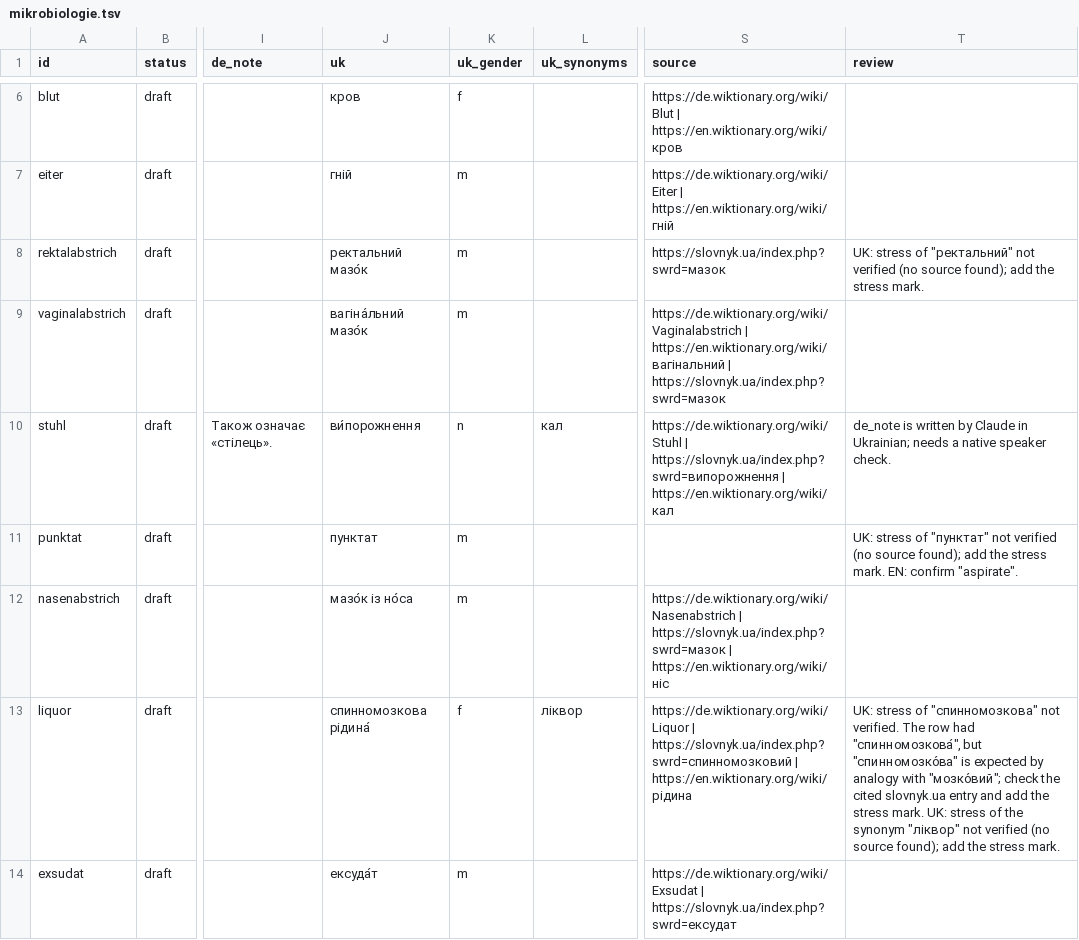
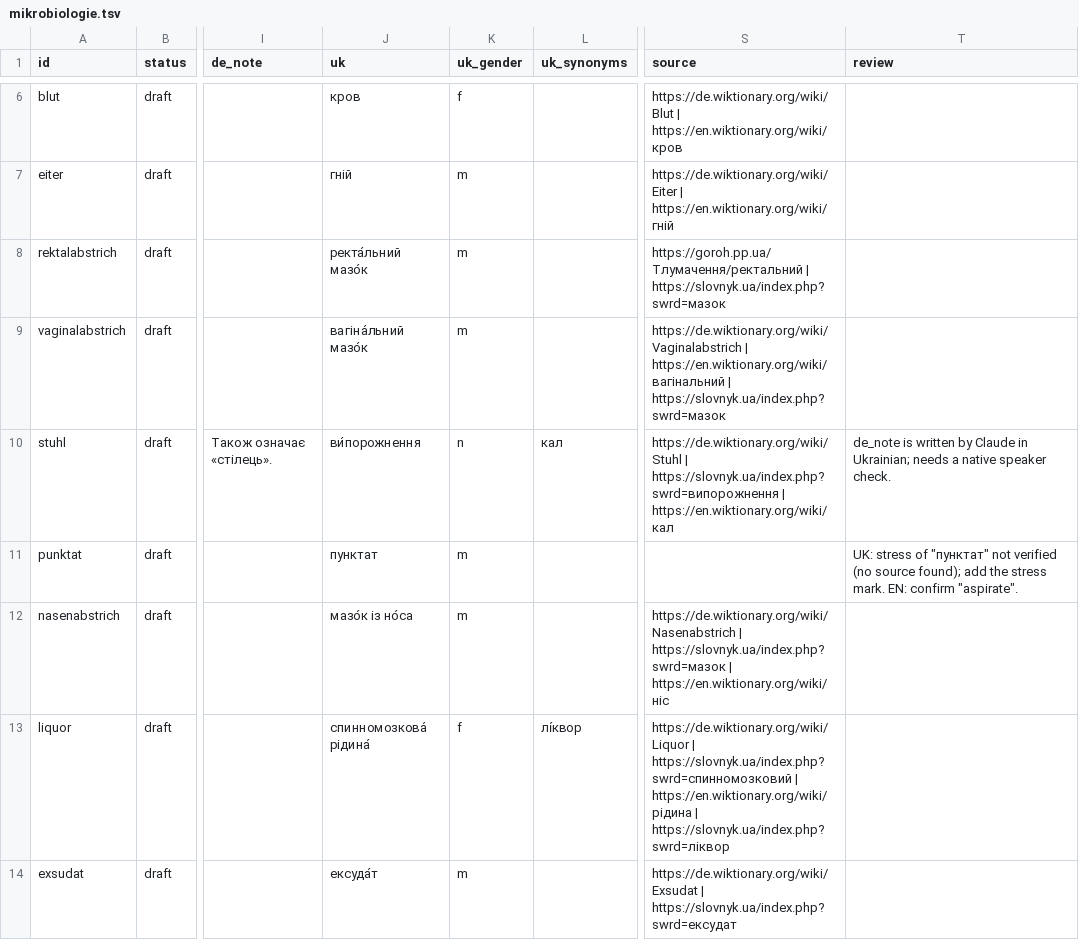
Before and after one commit to Brar/Ukrainisch, a TSV file: vocab/mikrobiologie.tsv, drawn as a sheet; only a part is shown, gaps mark what is left out; the diff names each change by its address in the sheet, - before the commit and + after, or states it on an @@ line.

```diff
--- a/vocab/mikrobiologie.tsv
+++ b/vocab/mikrobiologie.tsv
-J8 (uk): ректальний мазо́к
+J8 (uk): ректа́льний мазо́к
-S8 (source): https://slovnyk.ua/index.php?swrd=мазок
+S8 (source): https://goroh.pp.ua/Тлумачення/ректальний | https://slovnyk.ua/index.php?swrd=мазок
-T8 (review): UK: stress of "ректальний" not verified (no source found); add the stress mark.
+T8 (review): (empty)
-J13 (uk): спинномозкова рідина́
+J13 (uk): спинномозкова́ рідина́
-L13 (uk_synonyms): ліквор
+L13 (uk_synonyms): лі́квор
-S13 (source): …| https://en.wiktionary.org/wiki/рідина
+S13 (source): …| https://en.wiktionary.org/wiki/рідина | https://slovnyk.ua/index.php?swrd=ліквор
-T13 (review): UK: stress of "спинномозкова" not verified. The row had "спинномозкова́", but "спинномозко́ва" is expected by analogy with "мозко́вий"; check the cited slovnyk.ua entry and add the stress mark. UK: stress of the synonym "ліквор" not verified (no source found); add the stress mark.
+T13 (review): (empty)
```
